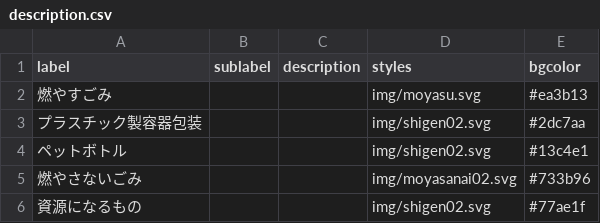
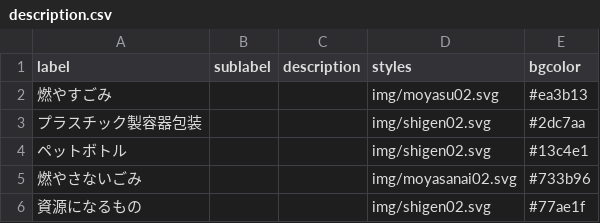
Before and after one commit to 5374-kamagaya/5374, a CSV file: data/description.csv, drawn as a sheet.

Commit message:
Update description.csv

```diff
--- a/data/description.csv
+++ b/data/description.csv
@@ -1,3 +1,3 @@
 label,sublabel,description,styles,bgcolor
-燃やすごみ,,,img/moyasu.svg,#ea3b13
+燃やすごみ,,,img/moyasu02.svg,#ea3b13
 プラスチック製容器包装,,,img/shigen02.svg,#2dc7aa
```
